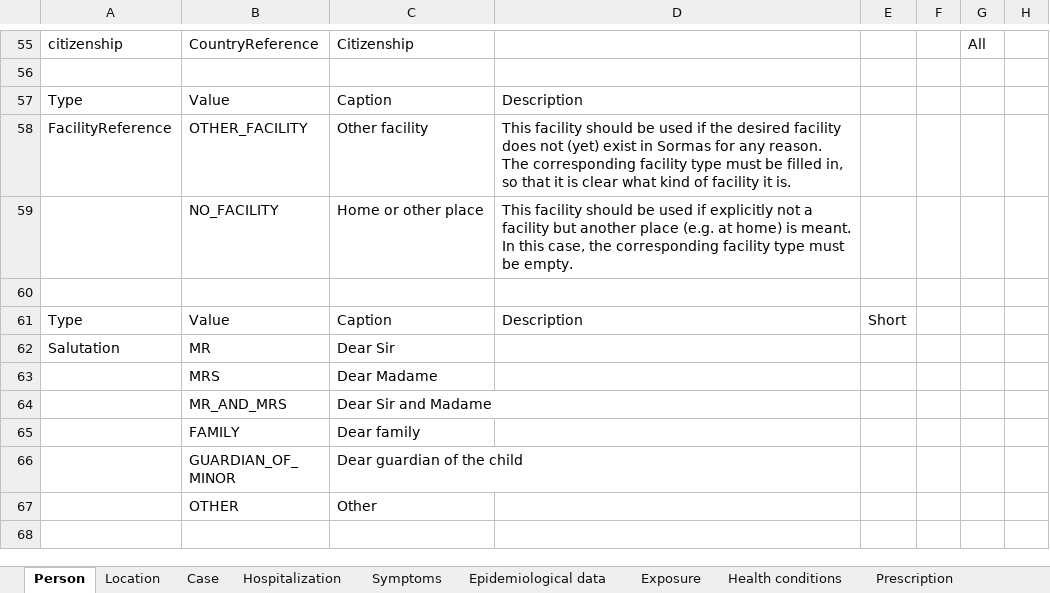
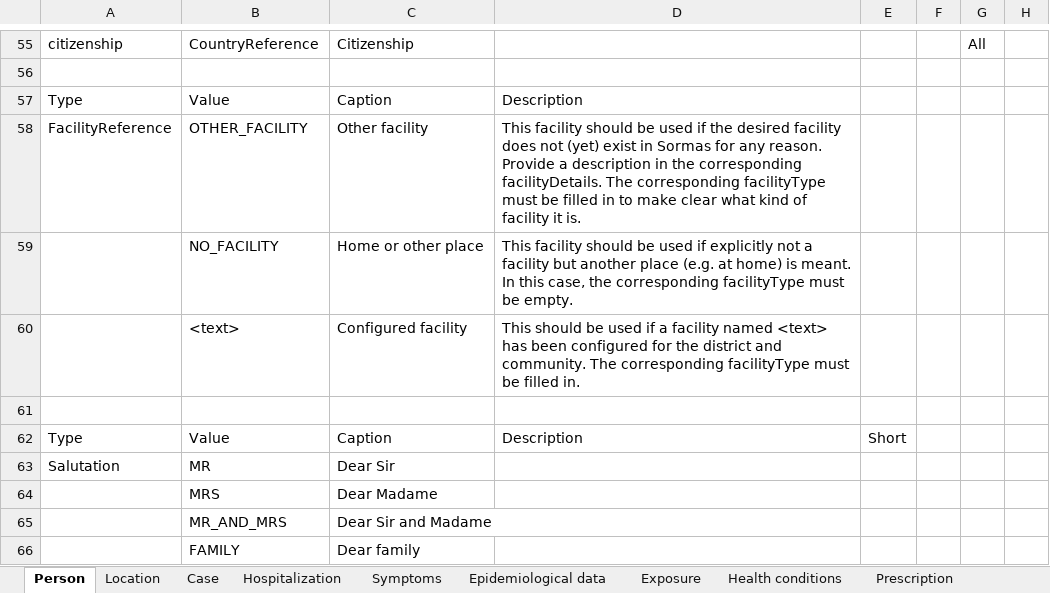
Before and after one commit to omoluabidotcom/APMIS-Project, an Excel workbook: sormas-api/src/main/resources/doc/SORMAS_Data_Dictionary.xlsx, sheet Person, drawn as a sheet; only a part is shown, gaps mark what is left out; the shorter side is filled out with more unchanged rows; values as stored, in another font and other column widths than the file's, no borders; table styles not drawn; the diff names each change by its address in the sheet, - before the commit and + after, or states it on an @@ line.

```diff
--- a/sormas-api/src/main/resources/doc/SORMAS_Data_Dictionary.xlsx (sheet Person)
+++ b/sormas-api/src/main/resources/doc/SORMAS_Data_Dictionary.xlsx (sheet Person)
-D58: …any reason. The corresponding facility type must be filled in, so that it is clear what…
+D58: …any reason. Provide a description in the corresponding facilityDetails. The corresponding facilityType must be filled in to make clear what…
-D59: …the corresponding facility type must be…
+D59: …the corresponding facilityType must be…
+row 60:  | <text> | Configured facility | This should be used if a facility named <text> has been configured for the district and community. The corresponding facilityType must be filled in.
```
Also changed, not shown: sheet Location, sheet Sample, sheet User, sheet Pathogen test, sheet Case, sheet Task, sormas-api/src/main/resources/doc/SORMAS_User_Rights.xlsx.
